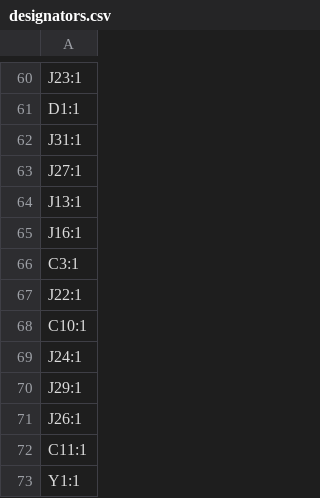
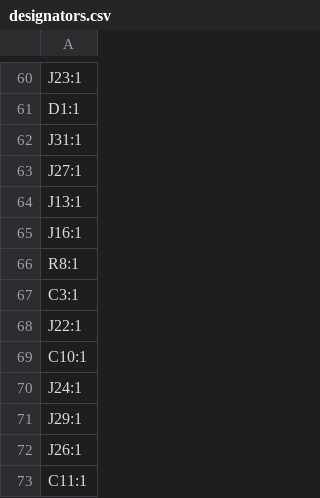
Before and after one commit to maciekish/warthogathome, a CSV file: PCBs/Slaves/Mega SFF Slave/production/designators.csv, drawn as a sheet; only a part is shown, gaps mark what is left out; the shorter side is filled out with more unchanged rows; the diff names each change by its address in the sheet, - before the commit and + after, or states it on an @@ line.

```diff
--- a/PCBs/Slaves/Mega SFF Slave/production/designators.csv
+++ b/PCBs/Slaves/Mega SFF Slave/production/designators.csv
+row 66: R8:1
```
Also changed, not shown: PCBs/Slaves/Mega SFF Slave/production/bom.csv, PCBs/Slaves/Mega SFF Slave/production/positions.csv, 4 other files.
